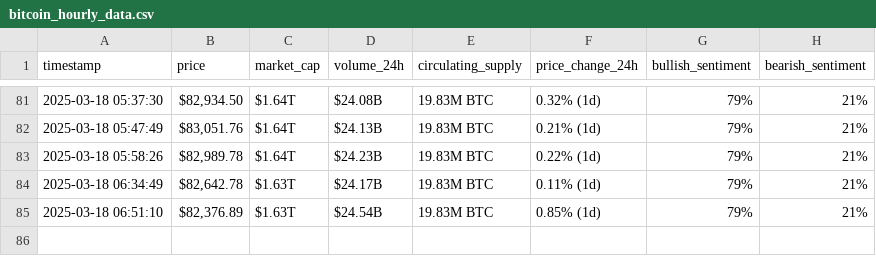
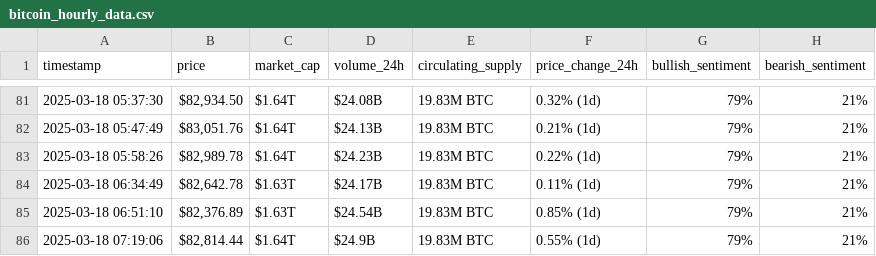
Before and after one commit to roaasoloh/webscraping-automation, a CSV file: bitcoin_hourly_data.csv, drawn as a sheet; only a part is shown, gaps mark what is left out; the diff names each change by its address in the sheet, - before the commit and + after, or states it on an @@ line.

```diff
--- a/bitcoin_hourly_data.csv
+++ b/bitcoin_hourly_data.csv
+row 86: 2025-03-18 07:19:06 | $82,814.44 | $1.64T | $24.9B | 19.83M BTC | 0.55% (1d) | 79% | 21%
```
